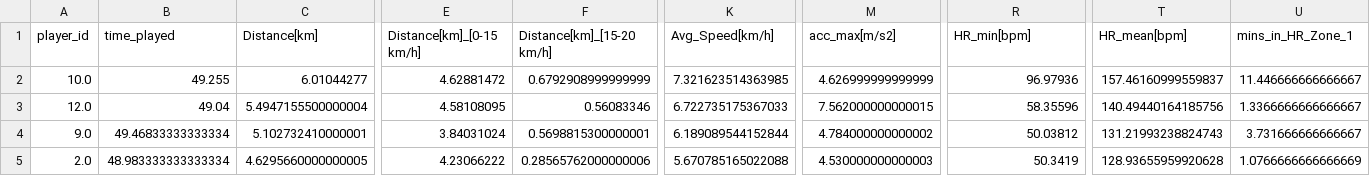
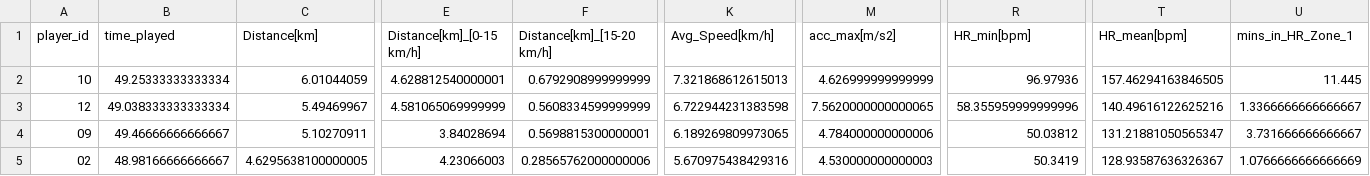
Before and after one commit to opunsoars/jci-iot, a CSV file: data/aggs_FH.csv, drawn as a sheet; only a part is shown, gaps mark what is left out; the diff covers the shown part only; the diff names each change by its address in the sheet, - before the commit and + after, or states it on an @@ line.

```diff
--- a/data/aggs_FH.csv
+++ b/data/aggs_FH.csv
-A2 (player_id): 10.0
+A2 (player_id): 10
-B2 (time_played): 49.255
+B2 (time_played): 49.25333333333334
-C2 (Distance[km]): 6.01044277
+C2 (Distance[km]): 6.01044059
-E2 (Distance[km]_[0-15 km/h]): 4.62881472
+E2 (Distance[km]_[0-15 km/h]): 4.628812540000001
-K2 (Avg_Speed[km/h]): 7.321623514363985
+K2 (Avg_Speed[km/h]): 7.321868612615013
-T2 (HR_mean[bpm]): 157.46160999559837
+T2 (HR_mean[bpm]): 157.46294163846505
-U2 (mins_in_HR_Zone_1): 11.446666666666667
+U2 (mins_in_HR_Zone_1): 11.445
-A3 (player_id): 12.0
+A3 (player_id): 12
-B3 (time_played): 49.04
+B3 (time_played): 49.038333333333334
-C3 (Distance[km]): 5.4947155500000004
+C3 (Distance[km]): 5.49469967
-E3 (Distance[km]_[0-15 km/h]): 4.58108095
+E3 (Distance[km]_[0-15 km/h]): 4.581065069999999
-F3 (Distance[km]_[15-20 km/h]): 0.56083346
+F3 (Distance[km]_[15-20 km/h]): 0.5608334599999999
-K3 (Avg_Speed[km/h]): 6.722735175367033
+K3 (Avg_Speed[km/h]): 6.722944231383598
-M3 (acc_max[m/s2]): 7.562000000000015
+M3 (acc_max[m/s2]): 7.5620000000000065
-R3 (HR_min[bpm]): 58.35596
+R3 (HR_min[bpm]): 58.355959999999996
-T3 (HR_mean[bpm]): 140.49440164185756
+T3 (HR_mean[bpm]): 140.49616122625216
-A4 (player_id): 9.0
+A4 (player_id): 09
-B4 (time_played): 49.46833333333334
+B4 (time_played): 49.46666666666667
-C4 (Distance[km]): 5.102732410000001
+C4 (Distance[km]): 5.10270911
-E4 (Distance[km]_[0-15 km/h]): 3.84031024
+E4 (Distance[km]_[0-15 km/h]): 3.84028694
-K4 (Avg_Speed[km/h]): 6.189089544152844
+K4 (Avg_Speed[km/h]): 6.189269809973065
-M4 (acc_max[m/s2]): 4.784000000000002
+M4 (acc_max[m/s2]): 4.784000000000006
-T4 (HR_mean[bpm]): 131.21993238824743
+T4 (HR_mean[bpm]): 131.21881050565347
-A5 (player_id): 2.0
+A5 (player_id): 02
-B5 (time_played): 48.983333333333334
+B5 (time_played): 48.98166666666667
-C5 (Distance[km]): 4.6295660000000005
+C5 (Distance[km]): 4.6295638100000005
-E5 (Distance[km]_[0-15 km/h]): 4.23066222
+E5 (Distance[km]_[0-15 km/h]): 4.23066003
-K5 (Avg_Speed[km/h]): 5.670785165022088
+K5 (Avg_Speed[km/h]): 5.670975438429316
-T5 (HR_mean[bpm]): 128.93655959920628
+T5 (HR_mean[bpm]): 128.93587636326367
```
Also changed, not shown: 42 edited cells elsewhere in this file, data/aggregated_master.csv, data/aggs_SH.csv, 9 other files.
